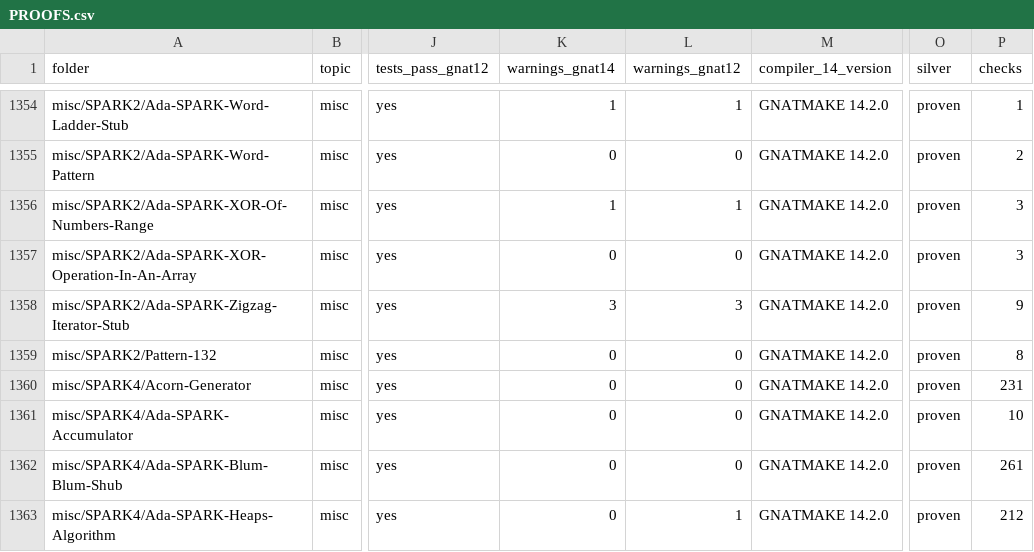
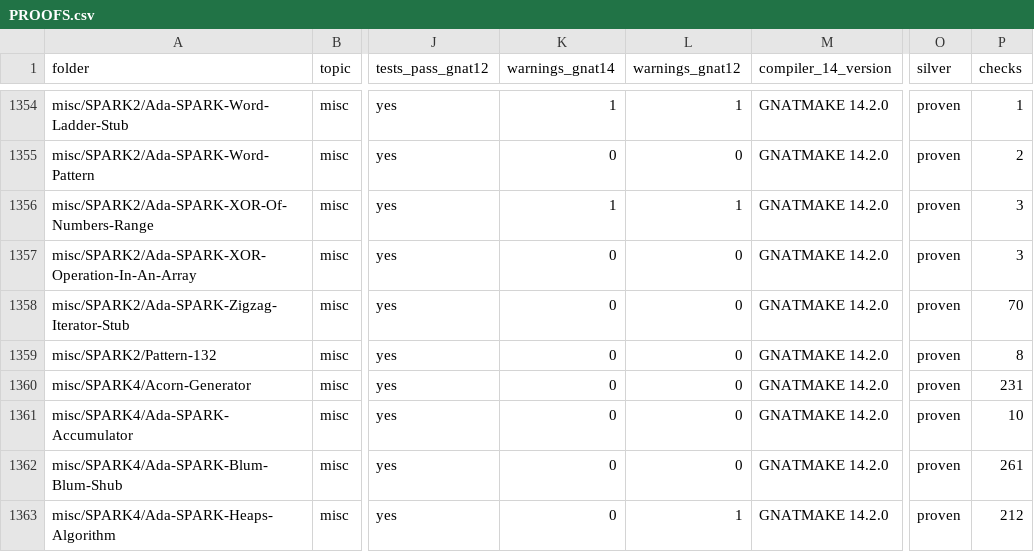
Before and after one commit to RobertBoettcherSF/Ada-Algorithms, a CSV file: PROOFS.csv, drawn as a sheet; only a part is shown, gaps mark what is left out; the diff names each change by its address in the sheet, - before the commit and + after, or states it on an @@ line.

```diff
--- a/PROOFS.csv
+++ b/PROOFS.csv
-K1358 (warnings_gnat14): 3
+K1358 (warnings_gnat14): 0
-L1358 (warnings_gnat12): 3
+L1358 (warnings_gnat12): 0
-P1358 (checks): 9
+P1358 (checks): 70
```
Also changed, not shown: tools/vv/handover.csv, tools/vv/placeholders.csv, 4 other files.
